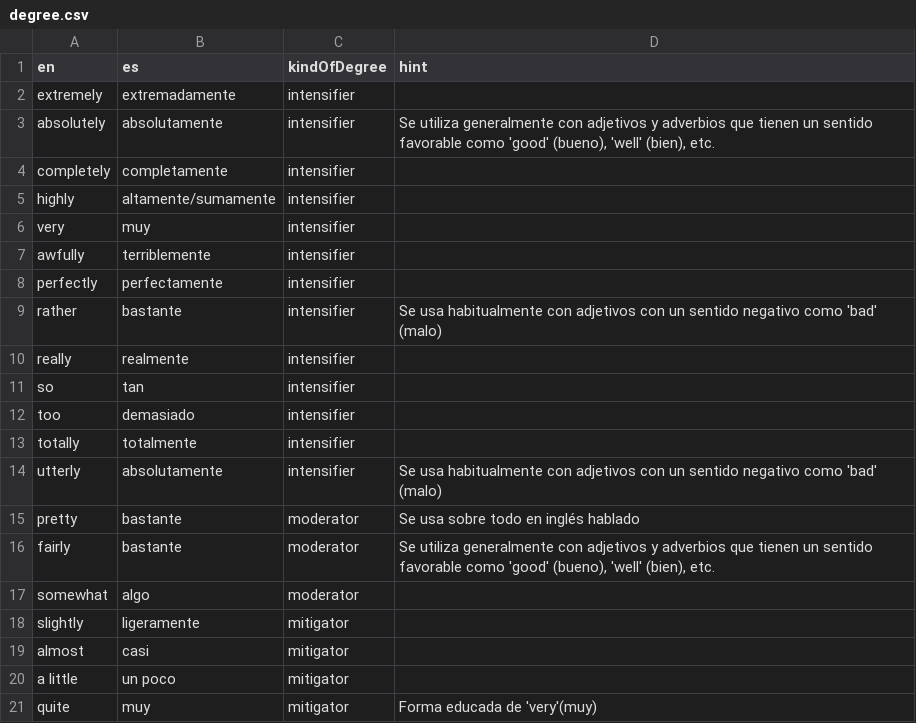
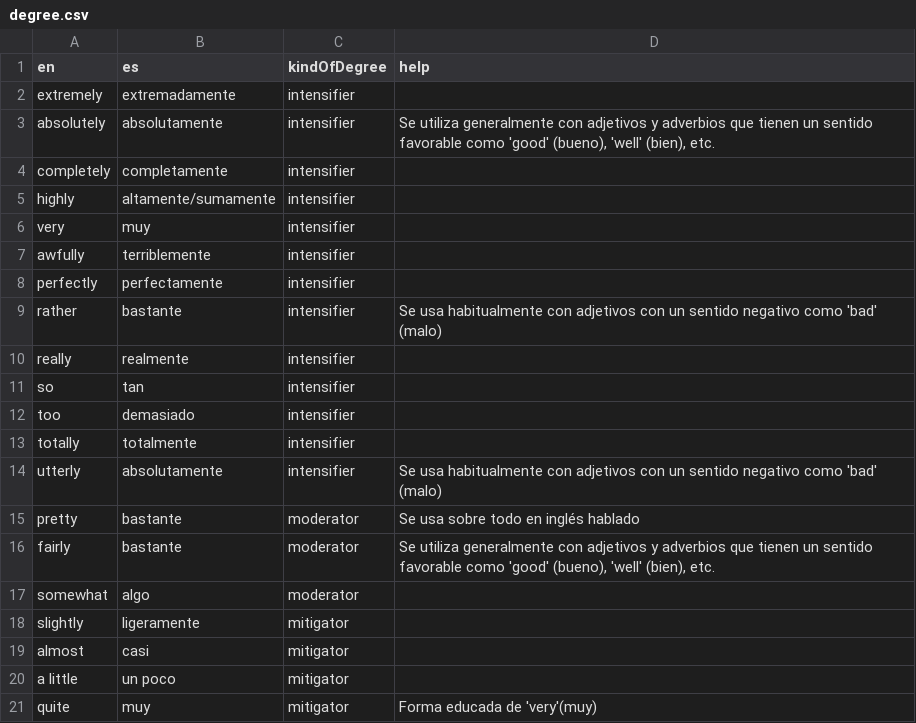
Before and after one commit to iamjcmolina/english_app, a CSV file: assets/vocabulary/adverbs/degree.csv, drawn as a sheet.

```diff
--- a/assets/vocabulary/adverbs/degree.csv
+++ b/assets/vocabulary/adverbs/degree.csv
@@ -1,2 +1,2 @@
-en,es,kindOfDegree,hint
+en,es,kindOfDegree,help
 extremely,extremadamente,intensifier,""
```
Also changed, not shown: assets/vocabulary/adverbs/certainty.csv, assets/vocabulary/determiners/quantifiers.csv, 31 other files.
